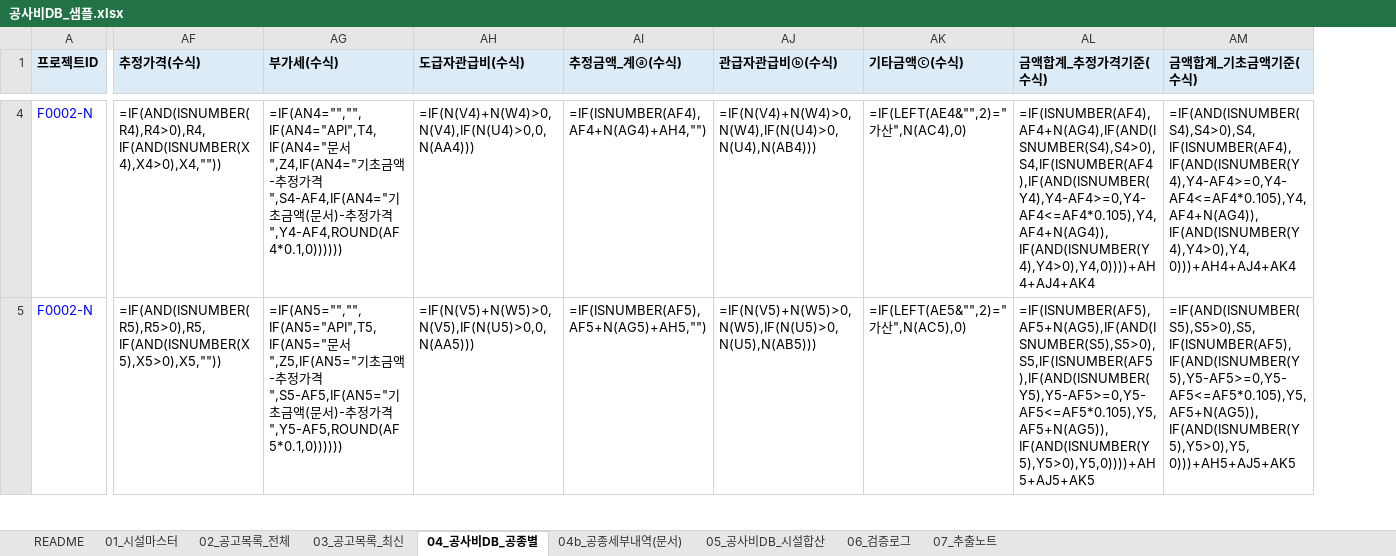
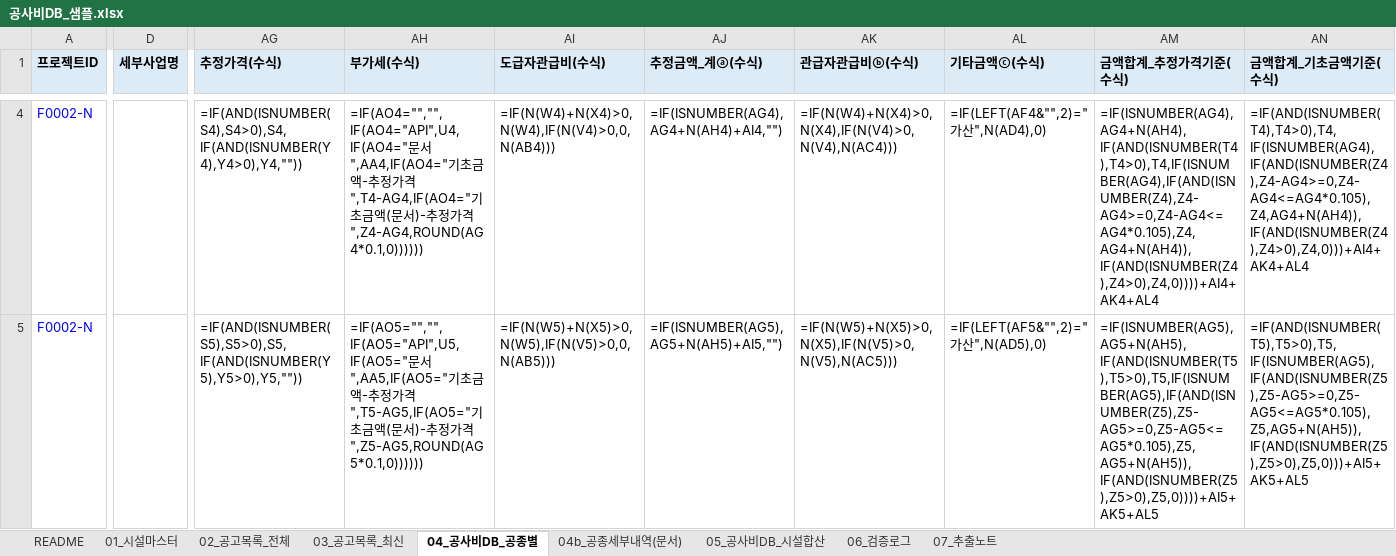
Before and after one commit to seio0701/g2b_costdb, an Excel workbook: sample_output/공사비DB_샘플.xlsx, sheet 04_공사비DB_공종별, drawn as a sheet; only a part is shown, gaps mark what is left out; values as stored, in another font and other column widths than the file's, no borders; formulas without a stored value are shown as written; addresses are those after the commit; the diff covers the shown part only; the diff names each change by its address in the sheet, - before the commit and + after, or states it on an @@ line.

```diff
--- a/sample_output/공사비DB_샘플.xlsx (sheet 04_공사비DB_공종별)
+++ b/sample_output/공사비DB_샘플.xlsx (sheet 04_공사비DB_공종별)
+column D (세부사업명), empty
-AG4 (추정가격(수식)): =IF(AND(ISNUMBER(R4),R4>0),R4,IF(AND(ISNUMBER(X4),X4>0),X4,""))
+AG4 (추정가격(수식)): =IF(AND(ISNUMBER(S4),S4>0),S4,IF(AND(ISNUMBER(Y4),Y4>0),Y4,""))
-AH4 (부가세(수식)): =IF(AN4="","",IF(AN4="API",T4,IF(AN4="문서",Z4,IF(AN4="기초금액-추정가격",S4-AF4,IF(AN4="기초금액(문서)-추정가격",Y4-AF4,ROUND(AF4*0.1,0))))))
+AH4 (부가세(수식)): =IF(AO4="","",IF(AO4="API",U4,IF(AO4="문서",AA4,IF(AO4="기초금액-추정가격",T4-AG4,IF(AO4="기초금액(문서)-추정가격",Z4-AG4,ROUND(AG4*0.1,0))))))
-AI4 (도급자관급비(수식)): =IF(N(V4)+N(W4)>0,N(V4),IF(N(U4)>0,0,N(AA4)))
+AI4 (도급자관급비(수식)): =IF(N(W4)+N(X4)>0,N(W4),IF(N(V4)>0,0,N(AB4)))
-AJ4 (추정금액_계ⓐ(수식)): =IF(ISNUMBER(AF4),AF4+N(AG4)+AH4,"")
+AJ4 (추정금액_계ⓐ(수식)): =IF(ISNUMBER(AG4),AG4+N(AH4)+AI4,"")
-AK4 (관급자관급비ⓑ(수식)): =IF(N(V4)+N(W4)>0,N(W4),IF(N(U4)>0,N(U4),N(AB4)))
+AK4 (관급자관급비ⓑ(수식)): =IF(N(W4)+N(X4)>0,N(X4),IF(N(V4)>0,N(V4),N(AC4)))
-AL4 (기타금액ⓒ(수식)): =IF(LEFT(AE4&"",2)="가산",N(AC4),0)
+AL4 (기타금액ⓒ(수식)): =IF(LEFT(AF4&"",2)="가산",N(AD4),0)
-AM4 (금액합계_추정가격기준(수식)): =IF(ISNUMBER(AF4),AF4+N(AG4),IF(AND(ISNUMBER(S4),S4>0),S4,IF(ISNUMBER(AF4),IF(AND(ISNUMBER(Y4),Y4-AF4>=0,Y4-AF4<=AF4*0.105),Y4,AF4+N(AG4)),IF(AND(ISNUMBER(Y4),Y4>0),Y4,0))))+AH4+AJ4+AK4
+AM4 (금액합계_추정가격기준(수식)): =IF(ISNUMBER(AG4),AG4+N(AH4),IF(AND(ISNUMBER(T4),T4>0),T4,IF(ISNUMBER(AG4),IF(AND(ISNUMBER(Z4),Z4-AG4>=0,Z4-AG4<=AG4*0.105),Z4,AG4+N(AH4)),IF(AND(ISNUMBER(Z4),Z4>0),Z4,0))))+AI4+AK4+AL4
-AN4 (금액합계_기초금액기준(수식)): =IF(AND(ISNUMBER(S4),S4>0),S4,IF(ISNUMBER(AF4),IF(AND(ISNUMBER(Y4),Y4-AF4>=0,Y4-AF4<=AF4*0.105),Y4,AF4+N(AG4)),IF(AND(ISNUMBER(Y4),Y4>0),Y4,0)))+AH4+AJ4+AK4
+AN4 (금액합계_기초금액기준(수식)): =IF(AND(ISNUMBER(T4),T4>0),T4,IF(ISNUMBER(AG4),IF(AND(ISNUMBER(Z4),Z4-AG4>=0,Z4-AG4<=AG4*0.105),Z4,AG4+N(AH4)),IF(AND(ISNUMBER(Z4),Z4>0),Z4,0)))+AI4+AK4+AL4
-AG5 (추정가격(수식)): =IF(AND(ISNUMBER(R5),R5>0),R5,IF(AND(ISNUMBER(X5),X5>0),X5,""))
+AG5 (추정가격(수식)): =IF(AND(ISNUMBER(S5),S5>0),S5,IF(AND(ISNUMBER(Y5),Y5>0),Y5,""))
-AH5 (부가세(수식)): =IF(AN5="","",IF(AN5="API",T5,IF(AN5="문서",Z5,IF(AN5="기초금액-추정가격",S5-AF5,IF(AN5="기초금액(문서)-추정가격",Y5-AF5,ROUND(AF5*0.1,0))))))
+AH5 (부가세(수식)): =IF(AO5="","",IF(AO5="API",U5,IF(AO5="문서",AA5,IF(AO5="기초금액-추정가격",T5-AG5,IF(AO5="기초금액(문서)-추정가격",Z5-AG5,ROUND(AG5*0.1,0))))))
-AI5 (도급자관급비(수식)): =IF(N(V5)+N(W5)>0,N(V5),IF(N(U5)>0,0,N(AA5)))
+AI5 (도급자관급비(수식)): =IF(N(W5)+N(X5)>0,N(W5),IF(N(V5)>0,0,N(AB5)))
-AJ5 (추정금액_계ⓐ(수식)): =IF(ISNUMBER(AF5),AF5+N(AG5)+AH5,"")
+AJ5 (추정금액_계ⓐ(수식)): =IF(ISNUMBER(AG5),AG5+N(AH5)+AI5,"")
-AK5 (관급자관급비ⓑ(수식)): =IF(N(V5)+N(W5)>0,N(W5),IF(N(U5)>0,N(U5),N(AB5)))
+AK5 (관급자관급비ⓑ(수식)): =IF(N(W5)+N(X5)>0,N(X5),IF(N(V5)>0,N(V5),N(AC5)))
-AL5 (기타금액ⓒ(수식)): =IF(LEFT(AE5&"",2)="가산",N(AC5),0)
+AL5 (기타금액ⓒ(수식)): =IF(LEFT(AF5&"",2)="가산",N(AD5),0)
-AM5 (금액합계_추정가격기준(수식)): =IF(ISNUMBER(AF5),AF5+N(AG5),IF(AND(ISNUMBER(S5),S5>0),S5,IF(ISNUMBER(AF5),IF(AND(ISNUMBER(Y5),Y5-AF5>=0,Y5-AF5<=AF5*0.105),Y5,AF5+N(AG5)),IF(AND(ISNUMBER(Y5),Y5>0),Y5,0))))+AH5+AJ5+AK5
+AM5 (금액합계_추정가격기준(수식)): =IF(ISNUMBER(AG5),AG5+N(AH5),IF(AND(ISNUMBER(T5),T5>0),T5,IF(ISNUMBER(AG5),IF(AND(ISNUMBER(Z5),Z5-AG5>=0,Z5-AG5<=AG5*0.105),Z5,AG5+N(AH5)),IF(AND(ISNUMBER(Z5),Z5>0),Z5,0))))+AI5+AK5+AL5
-AN5 (금액합계_기초금액기준(수식)): =IF(AND(ISNUMBER(S5),S5>0),S5,IF(ISNUMBER(AF5),IF(AND(ISNUMBER(Y5),Y5-AF5>=0,Y5-AF5<=AF5*0.105),Y5,AF5+N(AG5)),IF(AND(ISNUMBER(Y5),Y5>0),Y5,0)))+AH5+AJ5+AK5
+AN5 (금액합계_기초금액기준(수식)): =IF(AND(ISNUMBER(T5),T5>0),T5,IF(ISNUMBER(AG5),IF(AND(ISNUMBER(Z5),Z5-AG5>=0,Z5-AG5<=AG5*0.105),Z5,AG5+N(AH5)),IF(AND(ISNUMBER(Z5),Z5>0),Z5,0)))+AI5+AK5+AL5
```
Also changed, not shown: 88 edited cells elsewhere in this sheet, sheet 05_공사비DB_시설합산, sheet 01_시설마스터, sheet README, sheet 03_공고목록_최신, sheet 02_공고목록_전체, 10 other files.
